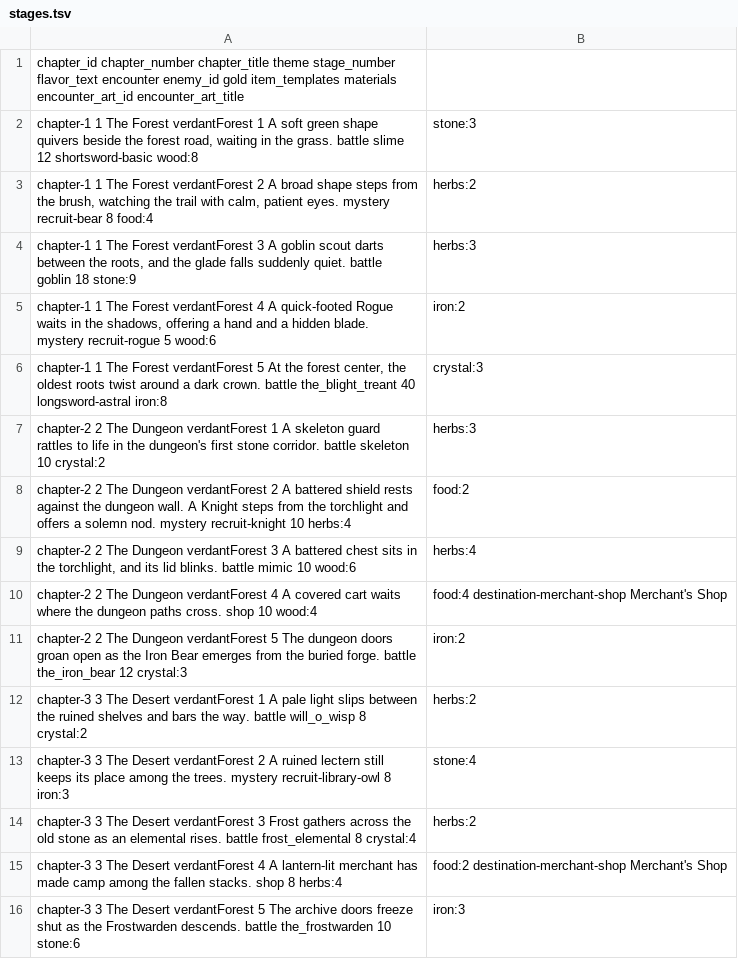
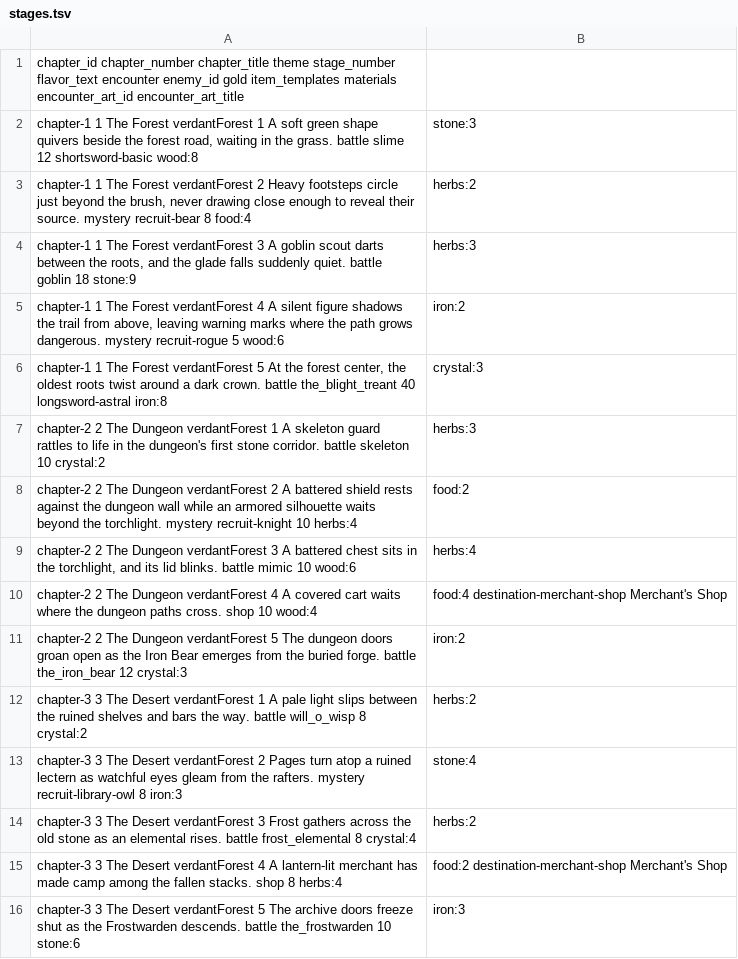
Before and after one commit to Talyen/Trinket, a TSV file: ContentManifest/stages.tsv, drawn as a sheet.

Commit message:
feat(play): refine mystery recruit reveals
- Keep recruit identities mysterious until the reveal while improving encounter artwork blending.\n- Add focused content/design-system coverage and route feature verification to targeted smoke tests.\n\nUser-Facing: yes\nBreaking: none

```diff
--- a/ContentManifest/stages.tsv
+++ b/ContentManifest/stages.tsv
@@ -2,8 +2,8 @@ chapter_id	chapter_number	chapter_title	theme	stage_number	flavor_text	encounter
 chapter-1	1	The Forest	verdantForest	1	A soft green shape quivers beside the forest road, waiting in the grass.	battle	slime	12	shortsword-basic	wood:8|stone:3
-chapter-1	1	The Forest	verdantForest	2	A broad shape steps from the brush, watching the trail with calm, patient eyes.	mystery	recruit-bear	8		food:4|herbs:2
+chapter-1	1	The Forest	verdantForest	2	Heavy footsteps circle just beyond the brush, never drawing close enough to reveal their source.	mystery	recruit-bear	8		food:4|herbs:2
 chapter-1	1	The Forest	verdantForest	3	A goblin scout darts between the roots, and the glade falls suddenly quiet.	battle	goblin	18		stone:9|herbs:3
-chapter-1	1	The Forest	verdantForest	4	A quick-footed Rogue waits in the shadows, offering a hand and a hidden blade.	mystery	recruit-rogue	5		wood:6|iron:2
+chapter-1	1	The Forest	verdantForest	4	A silent figure shadows the trail from above, leaving warning marks where the path grows dangerous.	mystery	recruit-rogue	5		wood:6|iron:2
 chapter-1	1	The Forest	verdantForest	5	At the forest center, the oldest roots twist around a dark crown.	battle	the_blight_treant	40	longsword-astral	iron:8|crystal:3
 chapter-2	2	The Dungeon	verdantForest	1	A skeleton guard rattles to life in the dungeon's first stone corridor.	battle	skeleton	10		crystal:2|herbs:3
-chapter-2	2	The Dungeon	verdantForest	2	A battered shield rests against the dungeon wall. A Knight steps from the torchlight and offers a solemn nod.	mystery	recruit-knight	10		herbs:4|food:2
+chapter-2	2	The Dungeon	verdantForest	2	A battered shield rests against the dungeon wall while an armored silhouette waits beyond the torchlight.	mystery	recruit-knight	10		herbs:4|food:2
 chapter-2	2	The Dungeon	verdantForest	3	A battered chest sits in the torchlight, and its lid blinks.	battle	mimic	10		wood:6|herbs:4
@@ -12,3 +12,3 @@ chapter-2	2	The Dungeon	verdantForest	5	The dungeon doors groan open as the Iron
 chapter-3	3	The Desert	verdantForest	1	A pale light slips between the ruined shelves and bars the way.	battle	will_o_wisp	8		crystal:2|herbs:2
-chapter-3	3	The Desert	verdantForest	2	A ruined lectern still keeps its place among the trees.	mystery	recruit-library-owl	8		iron:3|stone:4
+chapter-3	3	The Desert	verdantForest	2	Pages turn atop a ruined lectern as watchful eyes gleam from the rafters.	mystery	recruit-library-owl	8		iron:3|stone:4
 chapter-3	3	The Desert	verdantForest	3	Frost gathers across the old stone as an elemental rises.	battle	frost_elemental	8		crystal:4|herbs:2
```
Also changed, not shown: 23 other files.
